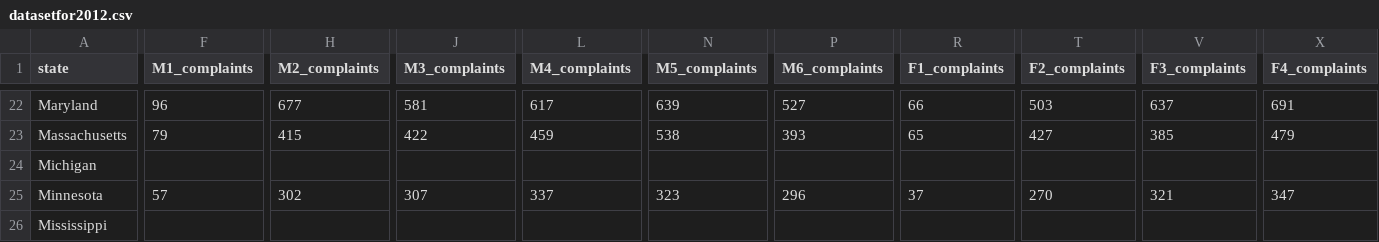
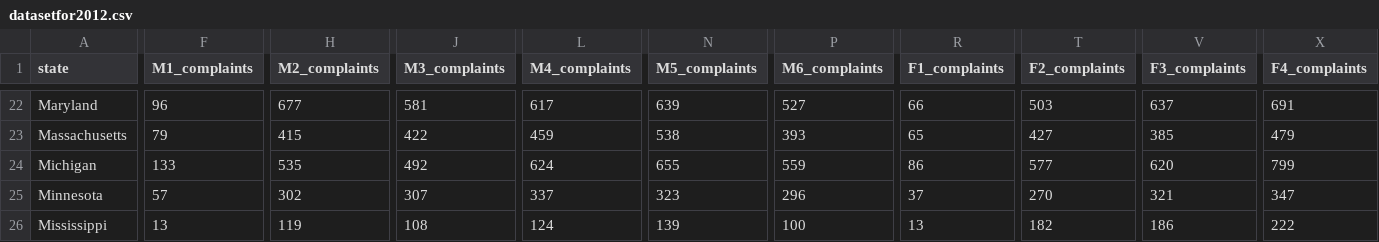
Before and after one commit to zmward/cyberfraud, a CSV file: datasetfor2012.csv, drawn as a sheet; only a part is shown, gaps mark what is left out; the diff covers the shown part only; the diff names each change by its address in the sheet, - before the commit and + after, or states it on an @@ line.

Commit message:
Update datasetfor2012.csv

```diff
--- a/datasetfor2012.csv
+++ b/datasetfor2012.csv
-F24 (M1_complaints): (empty)
+F24 (M1_complaints): 133
-H24 (M2_complaints): (empty)
+H24 (M2_complaints): 535
-J24 (M3_complaints): (empty)
+J24 (M3_complaints): 492
-L24 (M4_complaints): (empty)
+L24 (M4_complaints): 624
-N24 (M5_complaints): (empty)
+N24 (M5_complaints): 655
-P24 (M6_complaints): (empty)
+P24 (M6_complaints): 559
-R24 (F1_complaints): (empty)
+R24 (F1_complaints): 86
-T24 (F2_complaints): (empty)
+T24 (F2_complaints): 577
-V24 (F3_complaints): (empty)
+V24 (F3_complaints): 620
-X24 (F4_complaints): (empty)
+X24 (F4_complaints): 799
-F26 (M1_complaints): (empty)
+F26 (M1_complaints): 13
-H26 (M2_complaints): (empty)
+H26 (M2_complaints): 119
-J26 (M3_complaints): (empty)
+J26 (M3_complaints): 108
-L26 (M4_complaints): (empty)
+L26 (M4_complaints): 124
-N26 (M5_complaints): (empty)
+N26 (M5_complaints): 139
-P26 (M6_complaints): (empty)
+P26 (M6_complaints): 100
-R26 (F1_complaints): (empty)
+R26 (F1_complaints): 13
-T26 (F2_complaints): (empty)
+T26 (F2_complaints): 182
-V26 (F3_complaints): (empty)
+V26 (F3_complaints): 186
-X26 (F4_complaints): (empty)
+X26 (F4_complaints): 222
```
Also changed, not shown: 76 edited cells elsewhere in this file.
